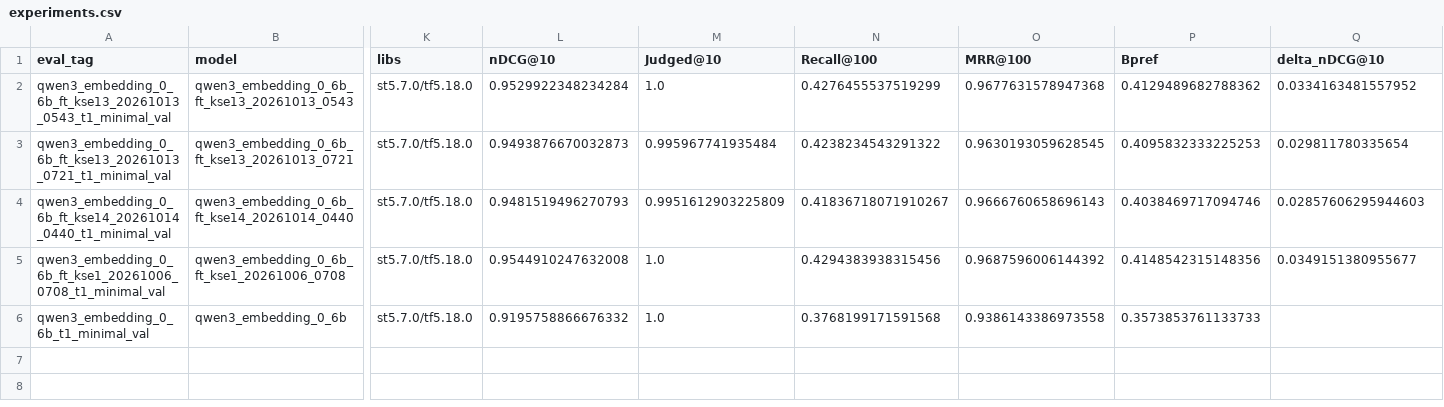
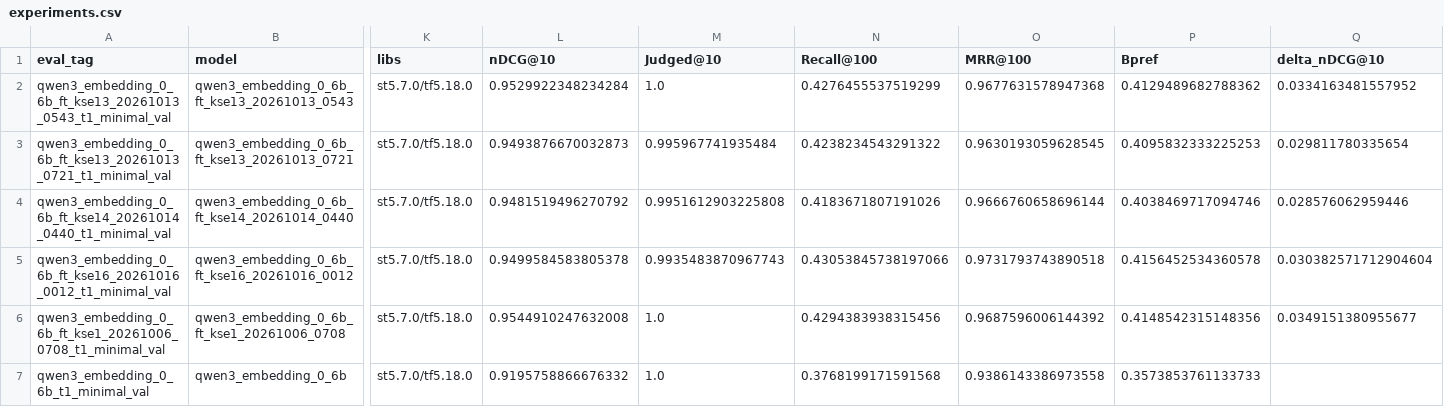
Before and after one commit to Orange1001Project/store-search, a CSV file: results/experiments.csv, drawn as a sheet; only a part is shown, gaps mark what is left out; rows hold the shown columns only; the diff names each change by its address in the sheet, - before the commit and + after, or states it on an @@ line.

```diff
--- a/results/experiments.csv
+++ b/results/experiments.csv
-L4 (nDCG@10): 0.9481519496270793
+L4 (nDCG@10): 0.9481519496270792
-M4 (Judged@10): 0.9951612903225809
+M4 (Judged@10): 0.9951612903225808
-N4 (Recall@100): 0.41836718071910267
+N4 (Recall@100): 0.4183671807191026
-O4 (MRR@100): 0.9666760658696143
+O4 (MRR@100): 0.9666760658696144
-Q4 (delta_nDCG@10): 0.02857606295944603
+Q4 (delta_nDCG@10): 0.028576062959446
+row 5: qwen3_embedding_0_6b_ft_kse16_20261016_0012_t1_minimal_val | qwen3_embedding_0_6b_ft_kse16_20261016_0012 | st5.7.0/tf5.18.0 | 0.9499584583805378 | 0.9935483870967743 | 0.43053845738197066 | 0.9731793743890518 | 0.4156452534360578 | 0.030382571712904604
```
Also changed, not shown: 15 other files.
